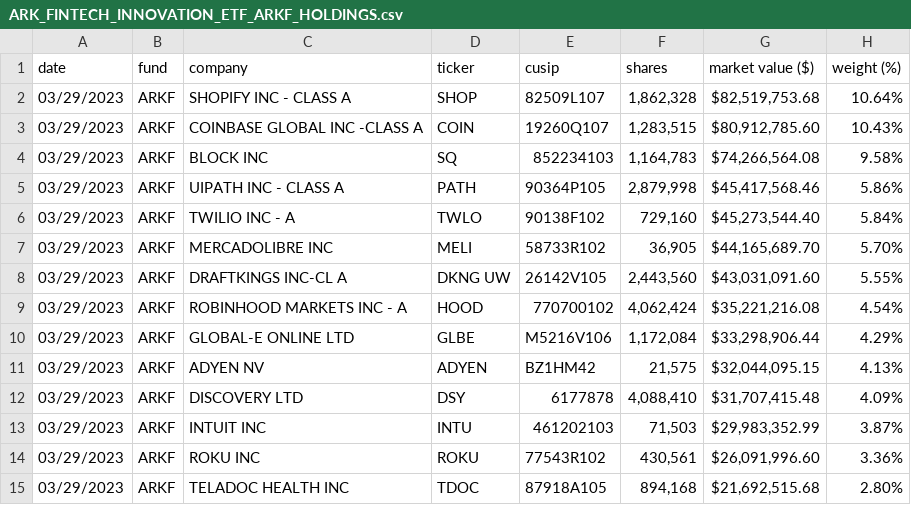
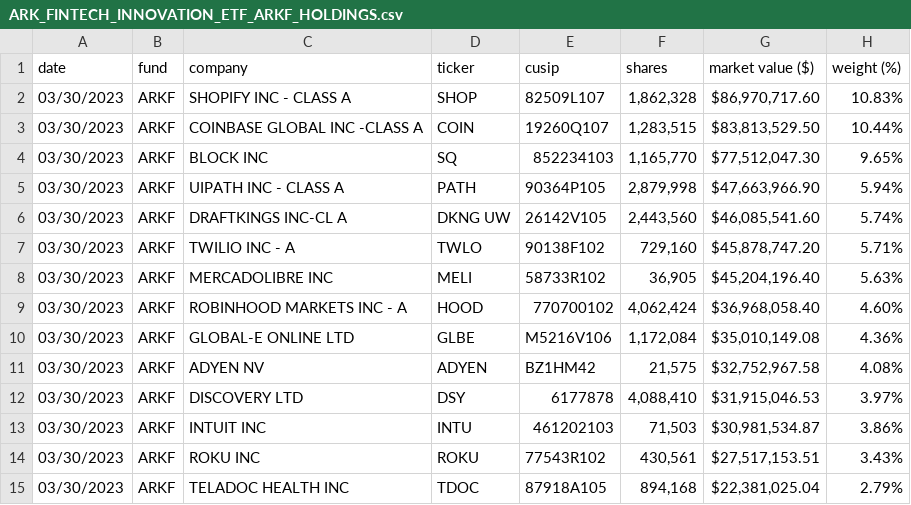
Before and after one commit to tigger0jk/ark-invest-scraper, a CSV file: holdings/ARK_FINTECH_INNOVATION_ETF_ARKF_HOLDINGS.csv, drawn as a sheet; only a part is shown; the diff covers the shown part only.

```diff
--- a/holdings/ARK_FINTECH_INNOVATION_ETF_ARKF_HOLDINGS.csv
+++ b/holdings/ARK_FINTECH_INNOVATION_ETF_ARKF_HOLDINGS.csv
@@ -1,15 +1,15 @@
 date,fund,company,ticker,cusip,shares,market  value  ($),weight  (%)
-03/29/2023,ARKF,SHOPIFY  INC  -  CLASS  A,SHOP,82509L107,"1,862,328","$82,519,753.68",10.64%
-03/29/2023,ARKF,COINBASE  GLOBAL  INC  -CLASS  A,COIN,19260Q107,"1,283,515","$80,912,785.60",10.43%
-03/29/2023,ARKF,BLOCK  INC,SQ,852234103,"1,164,783","$74,266,564.08",9.58%
-03/29/2023,ARKF,UIPATH  INC  -  CLASS  A,PATH,90364P105,"2,879,998","$45,417,568.46",5.86%
-03/29/2023,ARKF,TWILIO  INC  -  A,TWLO,90138F102,"729,160","$45,273,544.40",5.84%
-03/29/2023,ARKF,MERCADOLIBRE  INC,MELI,58733R102,"36,905","$44,165,689.70",5.70%
-03/29/2023,ARKF,DRAFTKINGS  INC-CL  A,DKNG  UW,26142V105,"2,443,560","$43,031,091.60",5.55%
-03/29/2023,ARKF,ROBINHOOD  MARKETS  INC  -  A,HOOD,770700102,"4,062,424","$35,221,216.08",4.54%
-03/29/2023,ARKF,GLOBAL-E  ONLINE  LTD,GLBE,M5216V106,"1,172,084","$33,298,906.44",4.29%
-03/29/2023,ARKF,ADYEN  NV,ADYEN,BZ1HM42,"21,575","$32,044,095.15",4.13%
-03/29/2023,ARKF,DISCOVERY  LTD,DSY,6177878,"4,088,410","$31,707,415.48",4.09%
-03/29/2023,ARKF,INTUIT  INC,INTU,461202103,"71,503","$29,983,352.99",3.87%
-03/29/2023,ARKF,ROKU  INC,ROKU,77543R102,"430,561","$26,091,996.60",3.36%
-03/29/2023,ARKF,TELADOC  HEALTH  INC,TDOC,87918A105,"894,168","$21,692,515.68",2.80%
+03/30/2023,ARKF,SHOPIFY  INC  -  CLASS  A,SHOP,82509L107,"1,862,328","$86,970,717.60",10.83%
+03/30/2023,ARKF,COINBASE  GLOBAL  INC  -CLASS  A,COIN,19260Q107,"1,283,515","$83,813,529.50",10.44%
+03/30/2023,ARKF,BLOCK  INC,SQ,852234103,"1,165,770","$77,512,047.30",9.65%
+03/30/2023,ARKF,UIPATH  INC  -  CLASS  A,PATH,90364P105,"2,879,998","$47,663,966.90",5.94%
+03/30/2023,ARKF,DRAFTKINGS  INC-CL  A,DKNG  UW,26142V105,"2,443,560","$46,085,541.60",5.74%
+03/30/2023,ARKF,TWILIO  INC  -  A,TWLO,90138F102,"729,160","$45,878,747.20",5.71%
+03/30/2023,ARKF,MERCADOLIBRE  INC,MELI,58733R102,"36,905","$45,204,196.40",5.63%
+03/30/2023,ARKF,ROBINHOOD  MARKETS  INC  -  A,HOOD,770700102,"4,062,424","$36,968,058.40",4.60%
+03/30/2023,ARKF,GLOBAL-E  ONLINE  LTD,GLBE,M5216V106,"1,172,084","$35,010,149.08",4.36%
+03/30/2023,ARKF,ADYEN  NV,ADYEN,BZ1HM42,"21,575","$32,752,967.58",4.08%
+03/30/2023,ARKF,DISCOVERY  LTD,DSY,6177878,"4,088,410","$31,915,046.53",3.97%
+03/30/2023,ARKF,INTUIT  INC,INTU,461202103,"71,503","$30,981,534.87",3.86%
+03/30/2023,ARKF,ROKU  INC,ROKU,77543R102,"430,561","$27,517,153.51",3.43%
+03/30/2023,ARKF,TELADOC  HEALTH  INC,TDOC,87918A105,"894,168","$22,381,025.04",2.79%
```
Also changed, not shown: 2 added rows, 2 removed rows and 37 edited cells elsewhere in this file, holdings/ARK_AUTONOMOUS_TECH._&_ROBOTICS_ETF_ARKQ_HOLDINGS.csv, holdings/ARK_GENOMIC_REVOLUTION_ETF_ARKG_HOLDINGS.csv, 6 other files.
